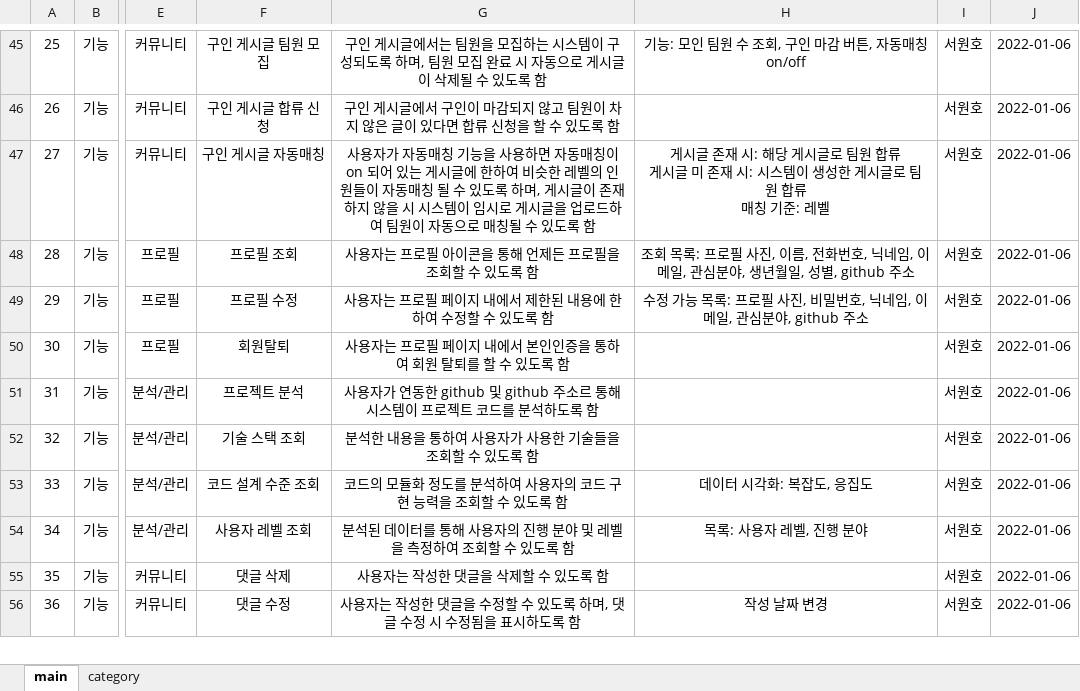
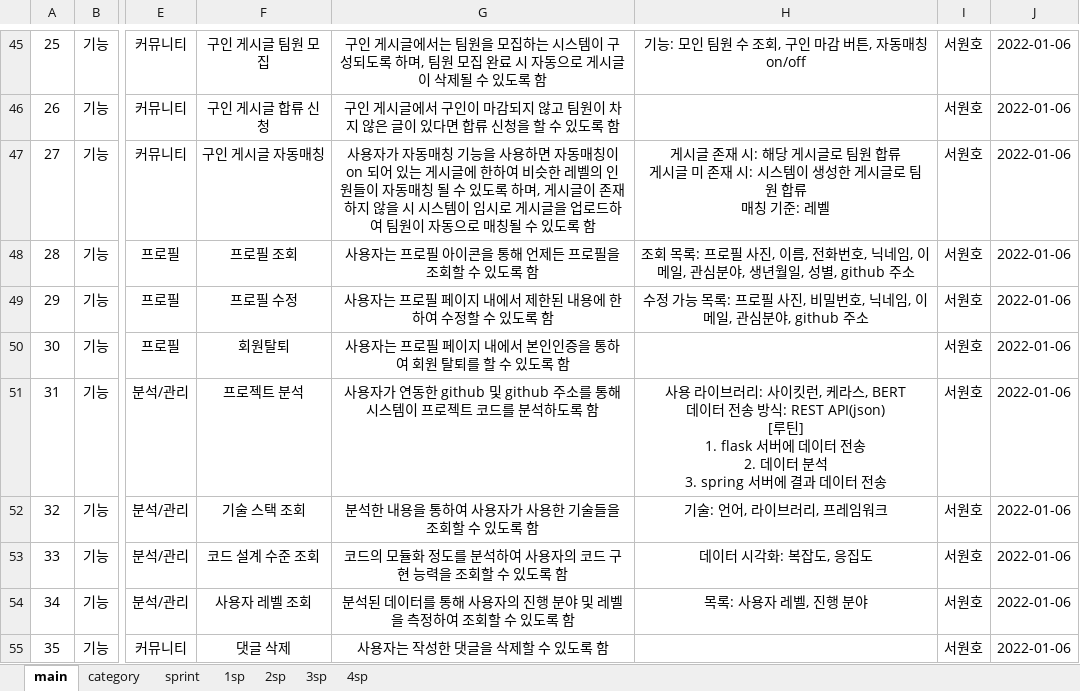
Before and after one commit to kpuce2022CD/Centum, an Excel workbook: document/요구사항 정의서.xlsm, sheet main, drawn as a sheet; only a part is shown, gaps mark what is left out; the shorter side is filled out with more unchanged rows; values as stored, in another font and other column widths than the file's, no borders; charts and pictures not drawn; ↵ is a line break in a cell; the diff covers the shown part only; the diff names each change by its address in the sheet, - before the commit and + after, or states it on an @@ line.

```diff
--- a/document/요구사항 정의서.xlsm (sheet main)
+++ b/document/요구사항 정의서.xlsm (sheet main)
+sheet tab: sprint
+sheet tab: 1sp
+sheet tab: 2sp
+sheet tab: 3sp
+sheet tab: 4sp
-G51: …github 주소르 통해…
+G51: …github 주소를 통해…
-H51: (empty)
+H51: 사용 라이브러리: 사이킷런, 케라스, BERT ↵ 데이터 전송 방식: REST API(json) ↵ [루틴] ↵ 1. flask 서버에 데이터 전송 ↵ 2. 데이터 분석 ↵ 3. spring 서버에 결과 데이터 전송
-H52: (empty)
+H52: 기술: 언어, 라이브러리, 프레임워크
```
Also changed, not shown: 6 added rows, 1 removed row and 8 edited cells elsewhere in this sheet, sheet category, charts or pictures.
